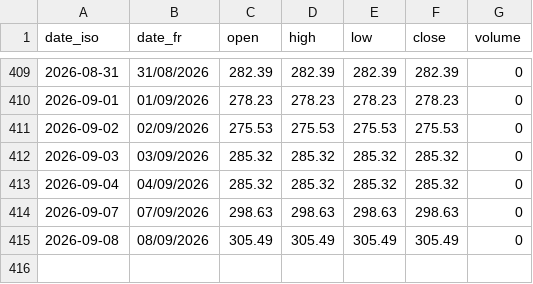
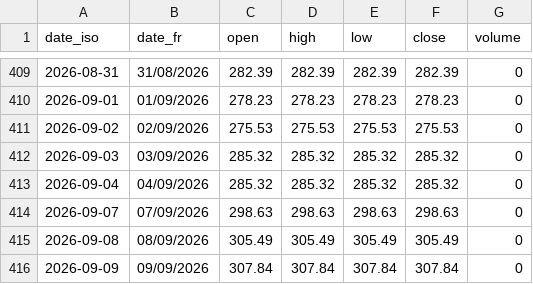
Before and after one commit to gerko-dev/azimutfinance, a CSV file: data/historique_sika_indices/BRVM-SP.csv, drawn as a sheet; only a part is shown, gaps mark what is left out; the diff names each change by its address in the sheet, - before the commit and + after, or states it on an @@ line.

```diff
--- a/data/historique_sika_indices/BRVM-SP.csv
+++ b/data/historique_sika_indices/BRVM-SP.csv
+row 416: 2026-09-09 | 09/09/2026 | 307.84 | 307.84 | 307.84 | 307.84 | 0
```
